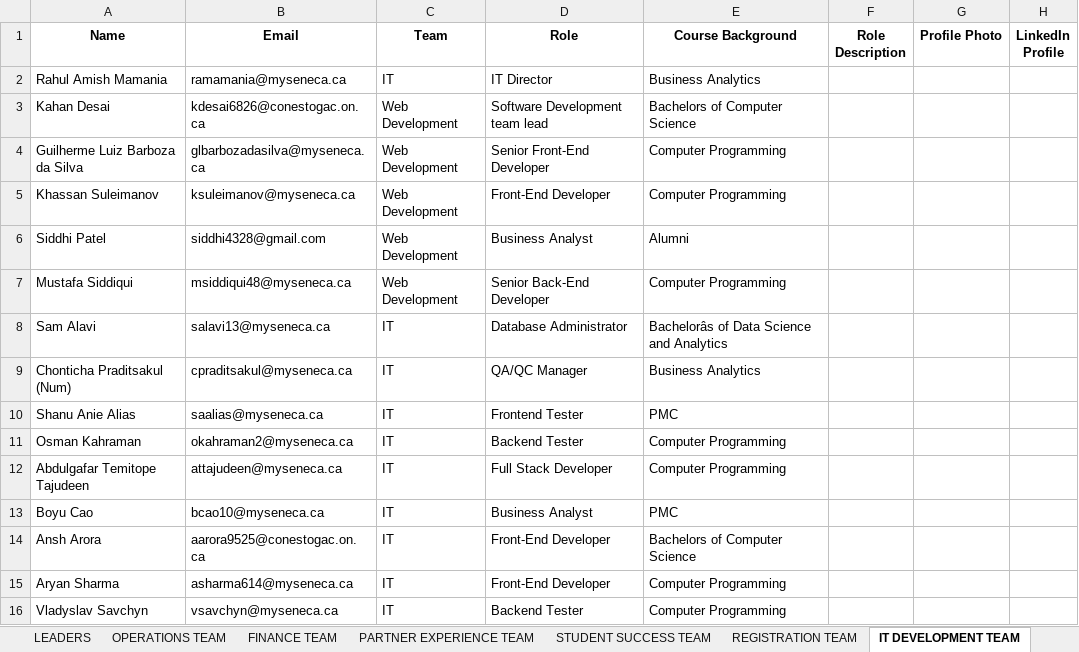
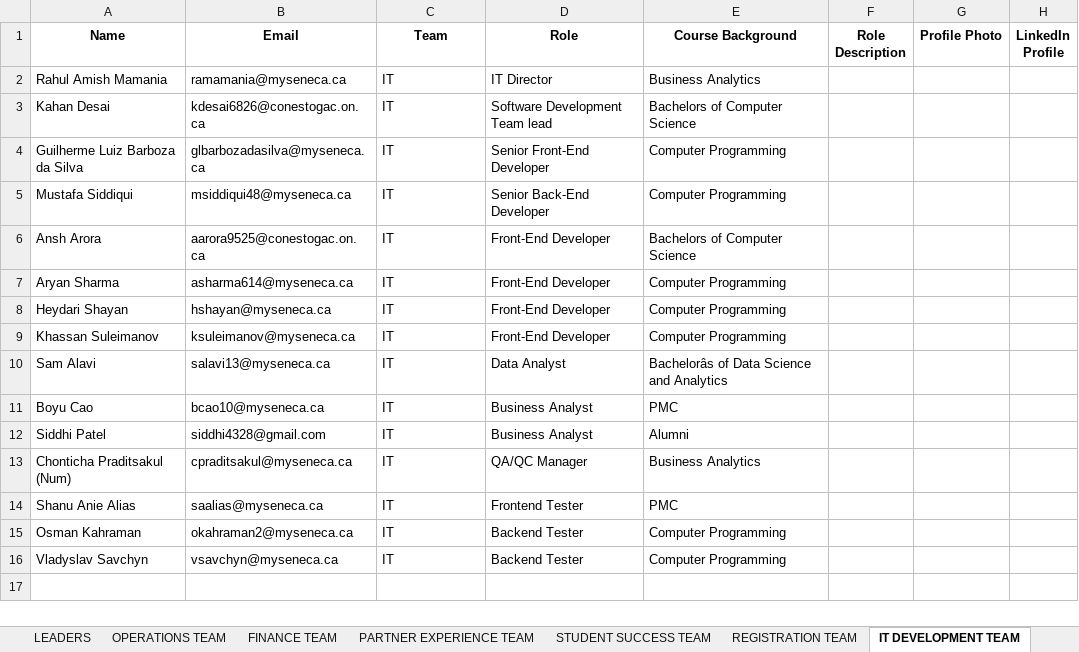
Before and after one commit to Xeon0312/pytest, an Excel workbook: excel_input/KEY ORGANIZERS.xlsx, sheet IT DEVELOPMENT TEAM, drawn as a sheet; values as stored, in another font and other column widths than the file's, no borders; removed rows and columns are numbered as before the commit, all else as after; the diff names each change by its address in the sheet, - before the commit and + after, or states it on an @@ line.

```diff
--- a/excel_input/KEY ORGANIZERS.xlsx (sheet IT DEVELOPMENT TEAM)
+++ b/excel_input/KEY ORGANIZERS.xlsx (sheet IT DEVELOPMENT TEAM)
-C3:C4 (Team): Web Development
+C3:C4 (Team): IT
-D3 (Role): Software Development team lead
+D3 (Role): Software Development Team lead
-row 5: Khassan Suleimanov | ksuleimanov@myseneca.ca | Web Development | Front-End Developer | Computer Programming
-row 6: Siddhi Patel | siddhi4328@gmail.com | Web Development | Business Analyst | Alumni
-C5 (Team): Web Development
+C5 (Team): IT
@@ row 14 moved to row 6: Ansh Arora @@
@@ row 15 moved to row 7: Aryan Sharma @@
+row 8: Heydari Shayan | hshayan@myseneca.ca | IT | Front-End Developer | Computer Programming
+row 9: Khassan Suleimanov | ksuleimanov@myseneca.ca | IT | Front-End Developer | Computer Programming
-D10 (Role): Database Administrator
+D10 (Role): Data Analyst
@@ row 13 moved to row 11: Boyu Cao @@
+row 12: Siddhi Patel | siddhi4328@gmail.com | IT | Business Analyst | Alumni
-row 12: Abdulgafar Temitope Tajudeen | attajudeen@myseneca.ca | IT | Full Stack Developer | Computer Programming
```
Also changed, not shown: sheet STUDENT SUCCESS TEAM, sheet MARKETING & COMMUNICATIONS TEAM, sheet OPERATIONS TEAM, sheet CREATIVES TEAM, excel_input/Hackathon 2025 Organizing Team Member Profile Submission.xlsx, excel_input/Updated_KEY_ORGANIZERS.xlsx, 16 other files.
